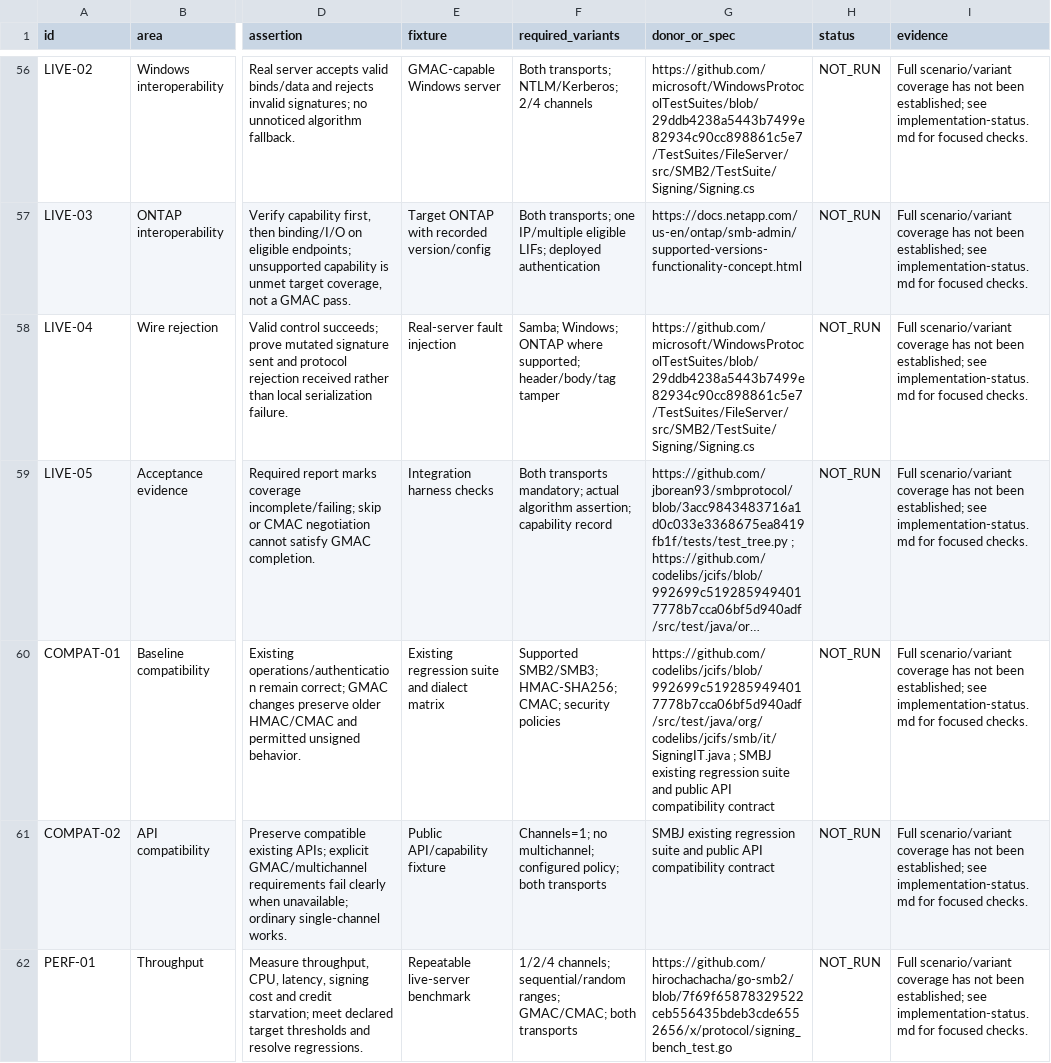
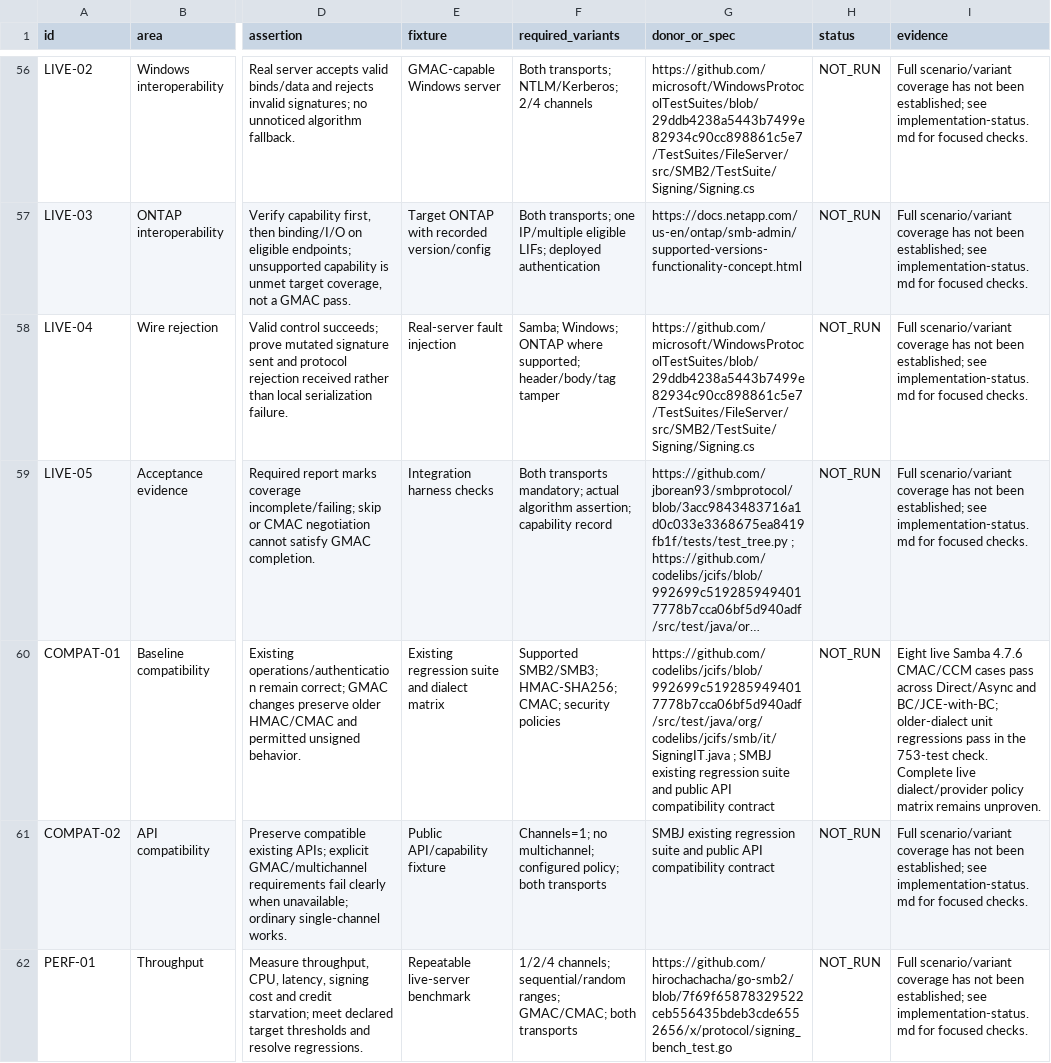
Before and after one commit to chribro88/smbj, a CSV file: docs/full-gmac-multichannel/test-matrix.csv, drawn as a sheet; only a part is shown, gaps mark what is left out; long unchanged cells end in …; the diff covers the shown part only; the diff names each change by its address in the sheet, - before the commit and + after, or states it on an @@ line.

Commit message:
Record bounded write validation and explicit provider profiles

```diff
--- a/docs/full-gmac-multichannel/test-matrix.csv
+++ b/docs/full-gmac-multichannel/test-matrix.csv
-I60 (evidence): Full scenario/variant coverage has not been established; see implementation-status.md for focused checks.
+I60 (evidence): Eight live Samba 4.7.6 CMAC/CCM cases pass across Direct/Async and BC/JCE-with-BC; older-dialect unit regressions pass in the 753-test check. Complete live dialect/provider policy matrix remains unproven.
```
Also changed, not shown: 5 edited cells elsewhere in this file, 4 other files.
